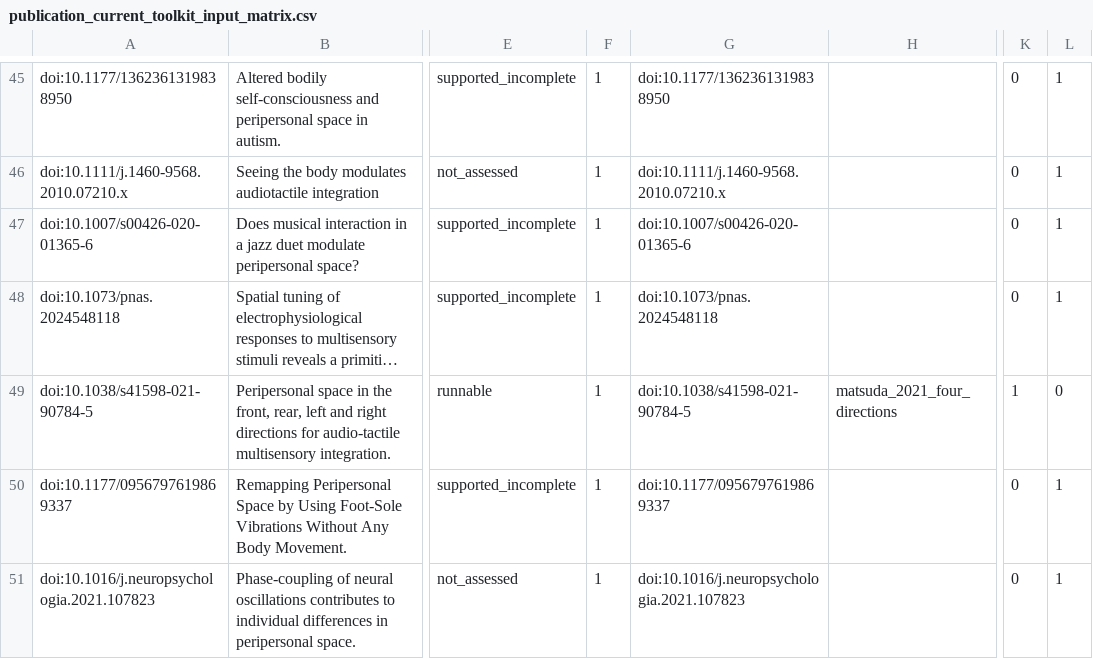
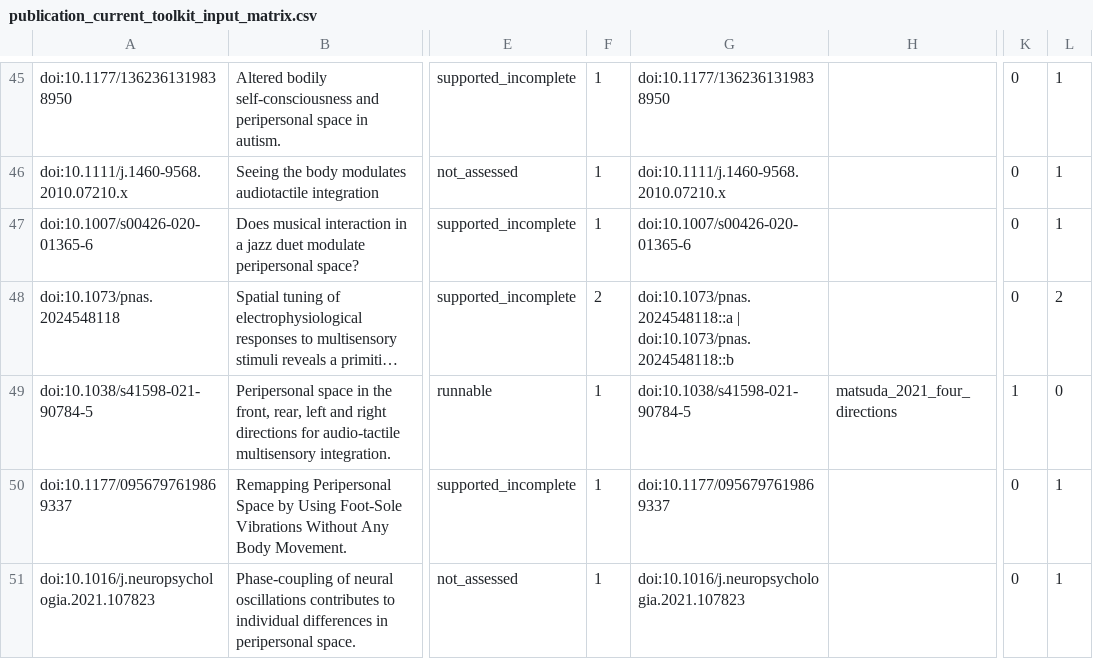
Before and after one commit to GeorgeFejer91/pps-kit, a CSV file: For-AI/research/literature/audiotactile-paper-metadata-audit/publication-parameter-matrix/publication_current_toolkit_input_matrix.csv, drawn as a sheet; only a part is shown, gaps mark what is left out; long unchanged cells end in …; the diff names each change by its address in the sheet, - before the commit and + after, or states it on an @@ line.

```diff
--- a/For-AI/research/literature/audiotactile-paper-metadata-audit/publication-parameter-matrix/publication_current_toolkit_input_matrix.csv
+++ b/For-AI/research/literature/audiotactile-paper-metadata-audit/publication-parameter-matrix/publication_current_toolkit_input_matrix.csv
-F48: 1
+F48: 2
-G48: doi:10.1073/pnas.2024548118
+G48: doi:10.1073/pnas.2024548118::a | doi:10.1073/pnas.2024548118::b
-L48: 1
+L48: 2
```
Also changed, not shown: For-AI/research/literature/audiotactile-paper-metadata-audit/publication-parameter-matrix/publication_current_input_review_matrix.csv, For-AI/research/literature/audiotactile-paper-metadata-audit/publication-parameter-matrix/publication_parsimonious_status_matrix.csv, 23 other files.
